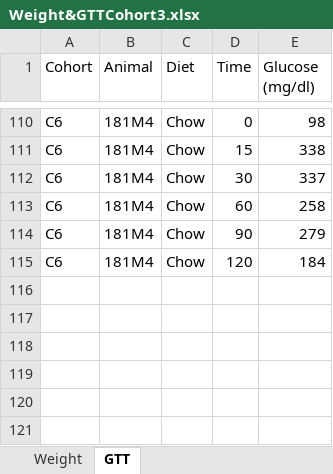
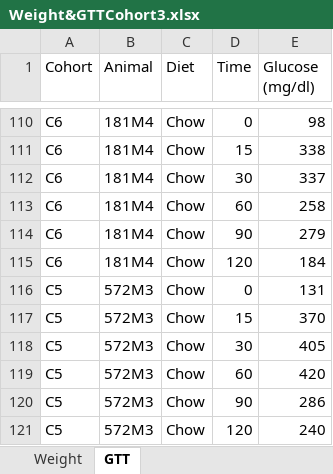
Before and after one commit to FlorianSchoukroun/Schoukroun-2026-Human-Mice, an Excel workbook: Figure 1/Mouse weight & GTT/Weight&GTTCohort3.xlsx, sheet GTT, drawn as a sheet; only a part is shown, gaps mark what is left out; values as stored, in another font and other column widths than the file's, no borders; the diff names each change by its address in the sheet, - before the commit and + after, or states it on an @@ line.

```diff
--- a/Figure 1/Mouse weight & GTT/Weight&GTTCohort3.xlsx (sheet GTT)
+++ b/Figure 1/Mouse weight & GTT/Weight&GTTCohort3.xlsx (sheet GTT)
+row 116: C5 | 572M3 | Chow | 0 | 131
+row 117: C5 | 572M3 | Chow | 15 | 370
+row 118: C5 | 572M3 | Chow | 30 | 405
+row 119: C5 | 572M3 | Chow | 60 | 420
+row 120: C5 | 572M3 | Chow | 90 | 286
+row 121: C5 | 572M3 | Chow | 120 | 240
```
Also changed, not shown: 1 other file.
